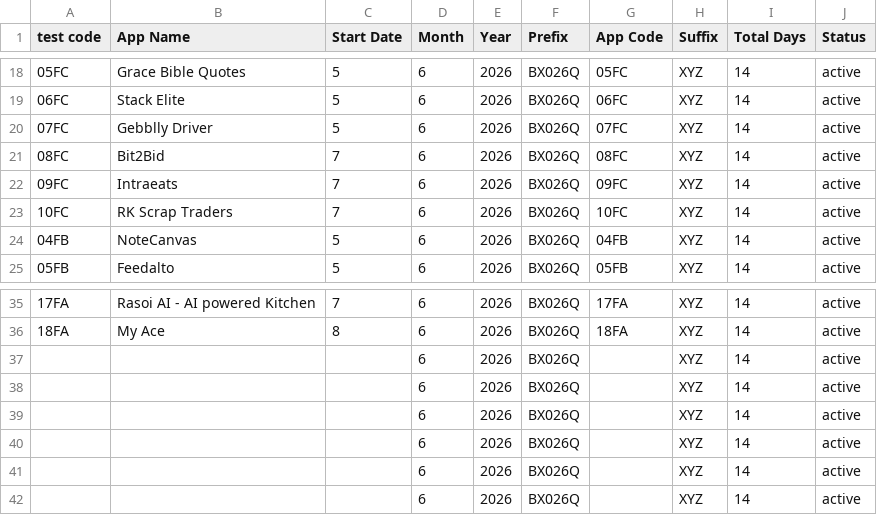
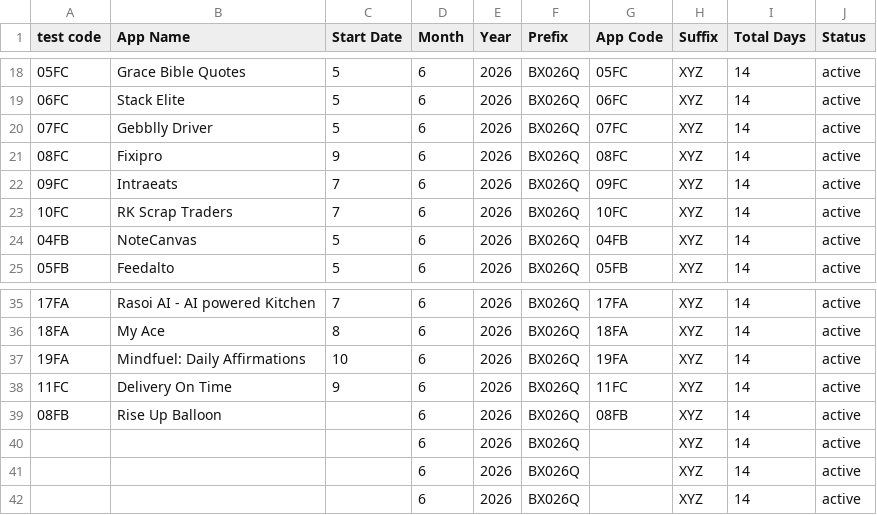
Before and after one commit to weapptesters-design/Tryoldweb, a CSV file: orders.csv, drawn as a sheet; only a part is shown, gaps mark what is left out.

```diff
--- a/orders.csv
+++ b/orders.csv
@@ -20,3 +20,3 @@ test code,App Name,Start Date,Month ,Year,Prefix,App Code,Suffix ,Total Days,Sta
 07FC,Gebblly Driver ,5,6,2026,BX026Q,07FC,XYZ,14,active
-08FC,Bit2Bid,7,6,2026,BX026Q,08FC,XYZ,14,active
+08FC,Fixipro,9,6,2026,BX026Q,08FC,XYZ,14,active
 09FC,Intraeats ,7,6,2026,BX026Q,09FC,XYZ,14,active
@@ -36,5 +36,5 @@ test code,App Name,Start Date,Month ,Year,Prefix,App Code,Suffix ,Total Days,Sta
 18FA,My Ace ,8,6,2026,BX026Q,18FA,XYZ,14,active
-,,,6,2026,BX026Q,,XYZ,14,active
-,,,6,2026,BX026Q,,XYZ,14,active
-,,,6,2026,BX026Q,,XYZ,14,active
+19FA ,Mindfuel: Daily Affirmations ,10,6,2026,BX026Q,19FA ,XYZ,14,active
+11FC,Delivery On Time ,9,6,2026,BX026Q,11FC,XYZ,14,active
+08FB,Rise Up Balloon ,,6,2026,BX026Q,08FB,XYZ,14,active
 ,,,6,2026,BX026Q,,XYZ,14,active
```
Also changed, not shown: 1 other file.
